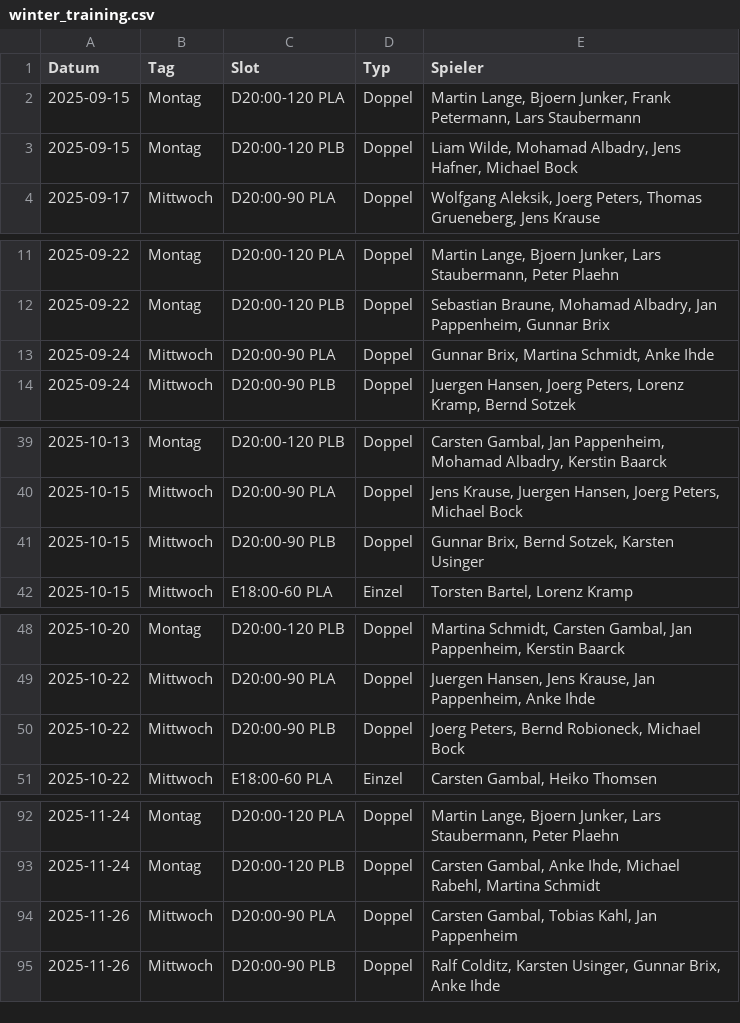
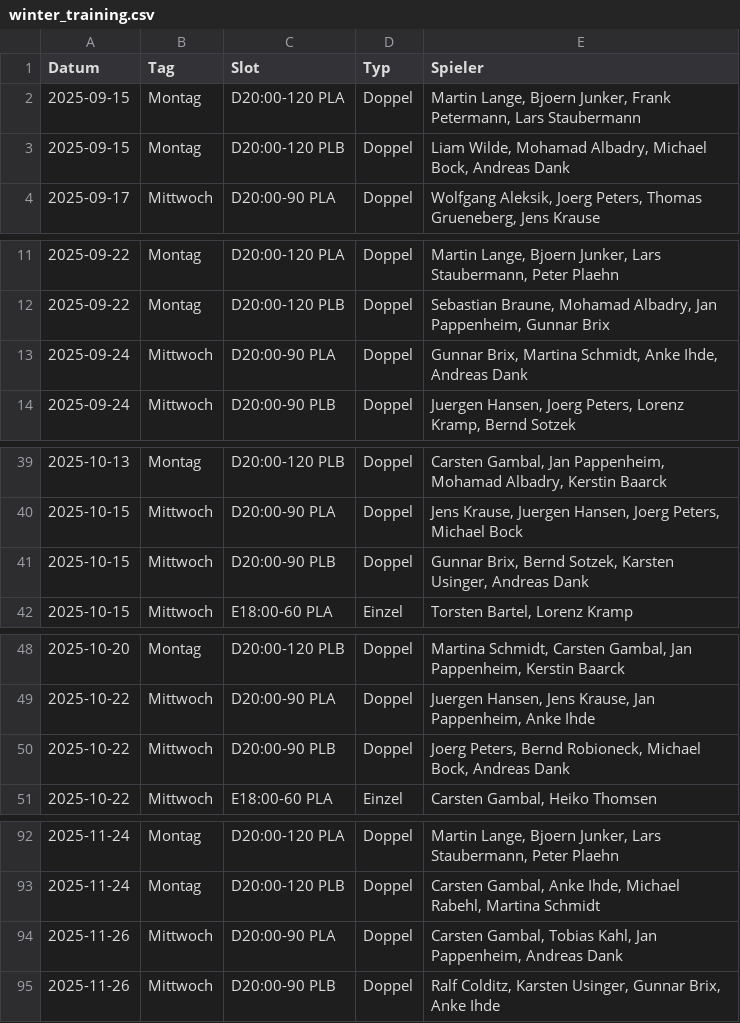
Before and after one commit to liamw8lde/Winter-2024_2025-Training-PLan, a CSV file: winter_training.csv, drawn as a sheet; only a part is shown, gaps mark what is left out; the diff covers the shown part only.

```diff
--- a/winter_training.csv
+++ b/winter_training.csv
@@ -2,3 +2,3 @@ Datum,Tag,Slot,Typ,Spieler
 2025-09-15,Montag,D20:00-120 PLA,Doppel,"Martin Lange, Bjoern Junker, Frank Petermann, Lars Staubermann"
-2025-09-15,Montag,D20:00-120 PLB,Doppel,"Liam Wilde, Mohamad Albadry, Jens Hafner, Michael Bock"
+2025-09-15,Montag,D20:00-120 PLB,Doppel,"Liam Wilde, Mohamad Albadry, Michael Bock, Andreas Dank"
 2025-09-17,Mittwoch,D20:00-90 PLA,Doppel,"Wolfgang Aleksik, Joerg Peters, Thomas Grueneberg, Jens Krause"
@@ -12,3 +12,3 @@ Datum,Tag,Slot,Typ,Spieler
 2025-09-22,Montag,D20:00-120 PLB,Doppel,"Sebastian Braune, Mohamad Albadry, Jan Pappenheim, Gunnar Brix"
-2025-09-24,Mittwoch,D20:00-90 PLA,Doppel,"Gunnar Brix, Martina Schmidt, Anke Ihde"
+2025-09-24,Mittwoch,D20:00-90 PLA,Doppel,"Gunnar Brix, Martina Schmidt, Anke Ihde, Andreas Dank"
 2025-09-24,Mittwoch,D20:00-90 PLB,Doppel,"Juergen Hansen, Joerg Peters, Lorenz Kramp, Bernd Sotzek"
@@ -40,3 +40,3 @@ Datum,Tag,Slot,Typ,Spieler
 2025-10-15,Mittwoch,D20:00-90 PLA,Doppel,"Jens Krause, Juergen Hansen, Joerg Peters, Michael Bock"
-2025-10-15,Mittwoch,D20:00-90 PLB,Doppel,"Gunnar Brix, Bernd Sotzek, Karsten Usinger"
+2025-10-15,Mittwoch,D20:00-90 PLB,Doppel,"Gunnar Brix, Bernd Sotzek, Karsten Usinger, Andreas Dank"
 2025-10-15,Mittwoch,E18:00-60 PLA,Einzel,"Torsten Bartel, Lorenz Kramp"
@@ -49,3 +49,3 @@ Datum,Tag,Slot,Typ,Spieler
 2025-10-22,Mittwoch,D20:00-90 PLA,Doppel,"Juergen Hansen, Jens Krause, Jan Pappenheim, Anke Ihde"
-2025-10-22,Mittwoch,D20:00-90 PLB,Doppel,"Joerg Peters, Bernd Robioneck, Michael Bock"
+2025-10-22,Mittwoch,D20:00-90 PLB,Doppel,"Joerg Peters, Bernd Robioneck, Michael Bock, Andreas Dank"
 2025-10-22,Mittwoch,E18:00-60 PLA,Einzel,"Carsten Gambal, Heiko Thomsen"
@@ -93,3 +93,3 @@ Datum,Tag,Slot,Typ,Spieler
 2025-11-24,Montag,D20:00-120 PLB,Doppel,"Carsten Gambal, Anke Ihde, Michael Rabehl, Martina Schmidt"
-2025-11-26,Mittwoch,D20:00-90 PLA,Doppel,"Carsten Gambal, Tobias Kahl, Jan Pappenheim"
+2025-11-26,Mittwoch,D20:00-90 PLA,Doppel,"Carsten Gambal, Tobias Kahl, Jan Pappenheim, Andreas Dank"
 2025-11-26,Mittwoch,D20:00-90 PLB,Doppel,"Ralf Colditz, Karsten Usinger, Gunnar Brix, Anke Ihde"
```
Also changed, not shown: 9 edited cells elsewhere in this file.
